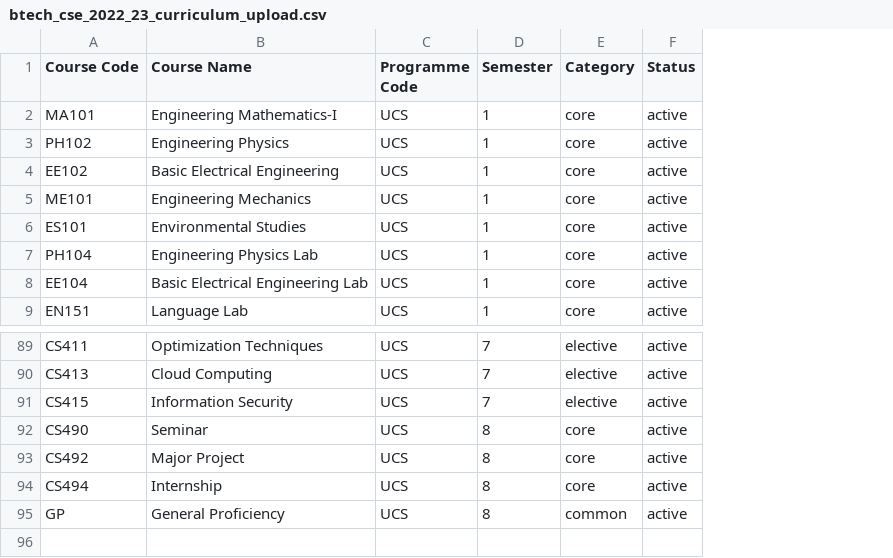
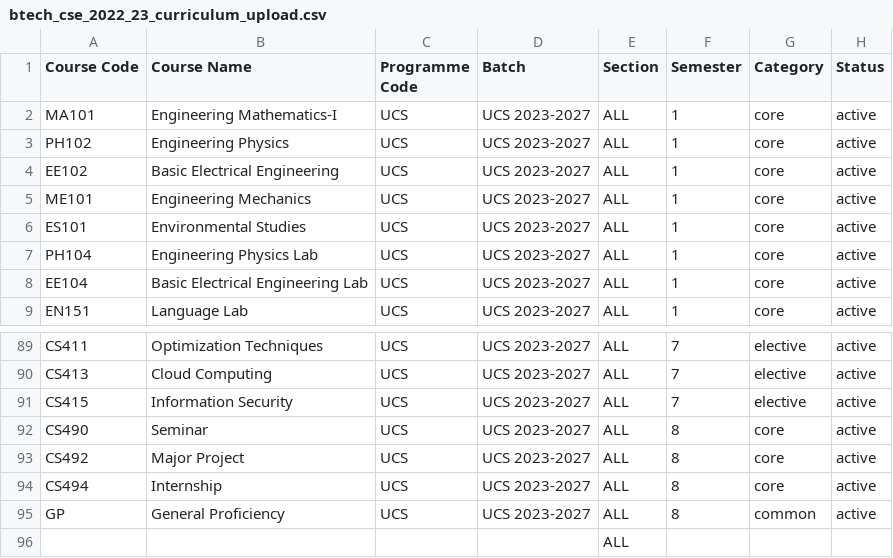
Before and after one commit to unseenap/Auto-Exam-Main, a CSV file: storage/demo-data/btech_cse_2022_23_curriculum_upload.csv, drawn as a sheet; only a part is shown, gaps mark what is left out; the diff names each change by its address in the sheet, - before the commit and + after, or states it on an @@ line.

Commit message:
Refactor examination import and scheduling views to include batch and section management; update curriculum CSV structure and import tests for batch validation; add batches management page in the admin section.

```diff
--- a/storage/demo-data/btech_cse_2022_23_curriculum_upload.csv
+++ b/storage/demo-data/btech_cse_2022_23_curriculum_upload.csv
+column D (Batch), rows 2-9: all UCS 2023-2027; rows 89-95: all UCS 2023-2027
+column E (Section), rows 2-9: all ALL; rows 89-95: all ALL
+row 96:  |  |  |  | ALL
```
Also changed, not shown: 25 other files.
